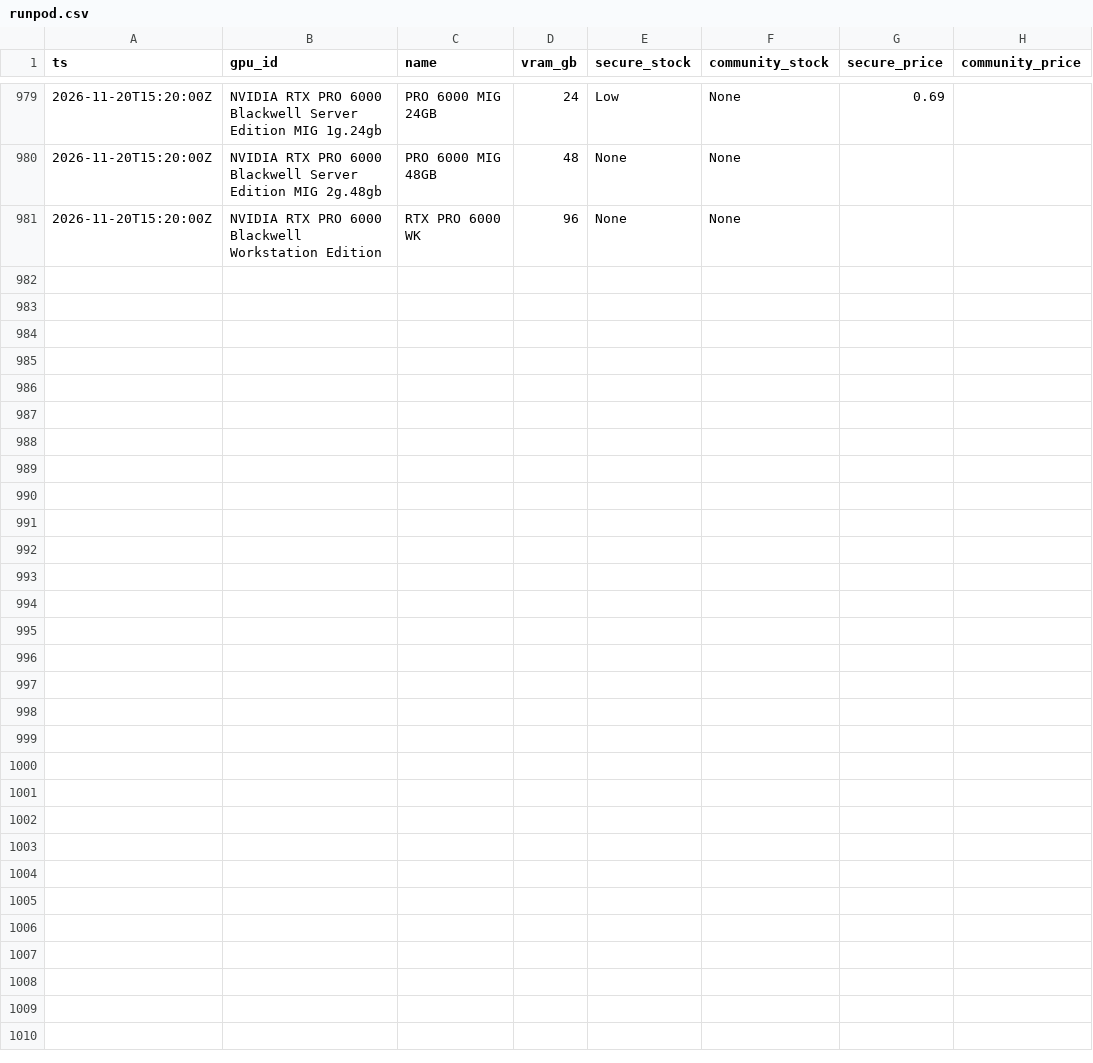
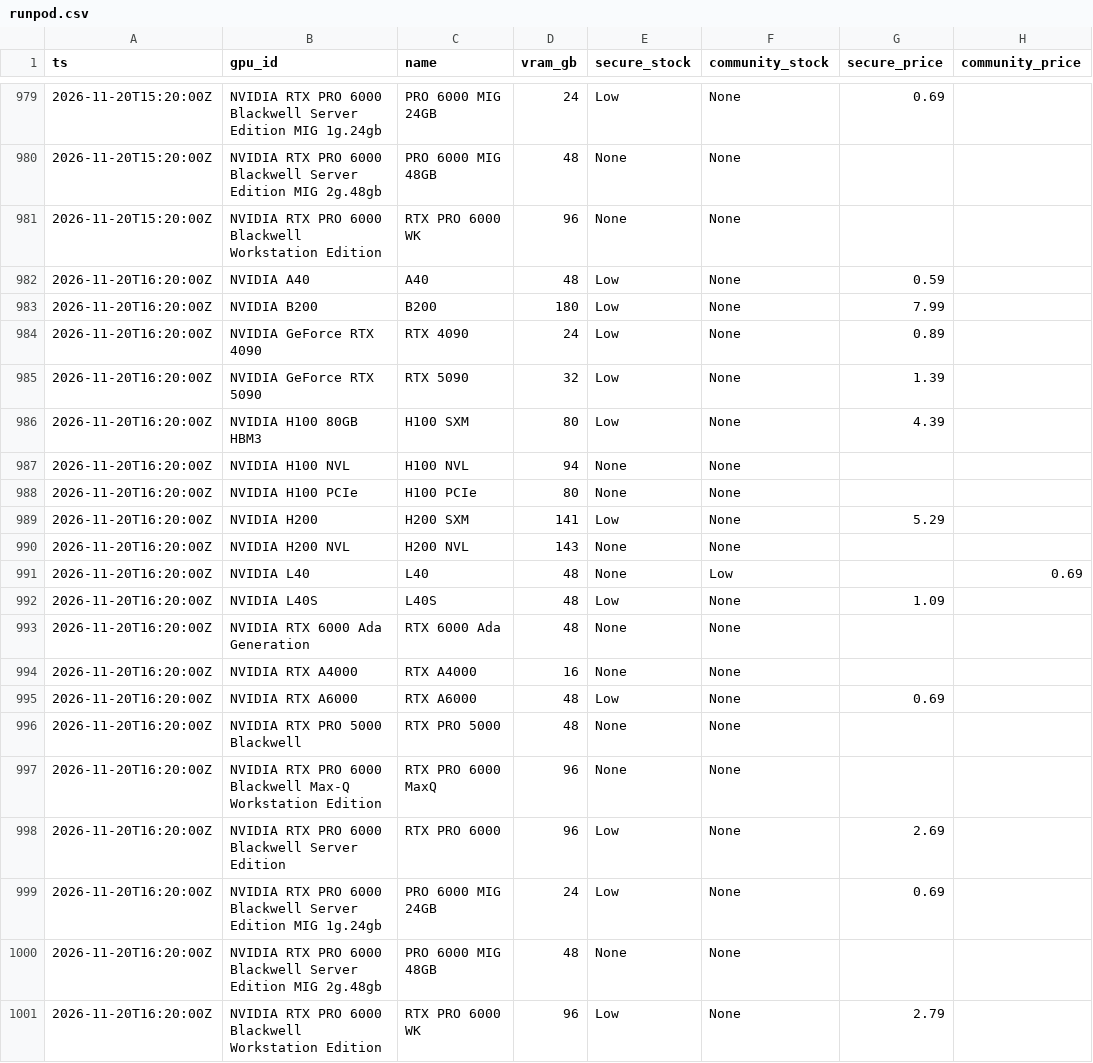
Before and after one commit to EldadRan/GPU_Availability, a CSV file: data/runpod.csv, drawn as a sheet; only a part is shown, gaps mark what is left out; the diff names each change by its address in the sheet, - before the commit and + after, or states it on an @@ line.

Commit message:
data: snapshot 2026-11-20T16:20Z

```diff
--- a/data/runpod.csv
+++ b/data/runpod.csv
+row 982: 2026-11-20T16:20:00Z | NVIDIA A40 | A40 | 48 | Low | None | 0.59
+row 983: 2026-11-20T16:20:00Z | NVIDIA B200 | B200 | 180 | Low | None | 7.99
+row 984: 2026-11-20T16:20:00Z | NVIDIA GeForce RTX 4090 | RTX 4090 | 24 | Low | None | 0.89
+row 985: 2026-11-20T16:20:00Z | NVIDIA GeForce RTX 5090 | RTX 5090 | 32 | Low | None | 1.39
+row 986: 2026-11-20T16:20:00Z | NVIDIA H100 80GB HBM3 | H100 SXM | 80 | Low | None | 4.39
+row 987: 2026-11-20T16:20:00Z | NVIDIA H100 NVL | H100 NVL | 94 | None | None
+row 988: 2026-11-20T16:20:00Z | NVIDIA H100 PCIe | H100 PCIe | 80 | None | None
+row 989: 2026-11-20T16:20:00Z | NVIDIA H200 | H200 SXM | 141 | Low | None | 5.29
+row 990: 2026-11-20T16:20:00Z | NVIDIA H200 NVL | H200 NVL | 143 | None | None
+row 991: 2026-11-20T16:20:00Z | NVIDIA L40 | L40 | 48 | None | Low |  | 0.69
+row 992: 2026-11-20T16:20:00Z | NVIDIA L40S | L40S | 48 | Low | None | 1.09
+row 993: 2026-11-20T16:20:00Z | NVIDIA RTX 6000 Ada Generation | RTX 6000 Ada | 48 | None | None
+row 994: 2026-11-20T16:20:00Z | NVIDIA RTX A4000 | RTX A4000 | 16 | None | None
+row 995: 2026-11-20T16:20:00Z | NVIDIA RTX A6000 | RTX A6000 | 48 | Low | None | 0.69
+row 996: 2026-11-20T16:20:00Z | NVIDIA RTX PRO 5000 Blackwell | RTX PRO 5000 | 48 | None | None
+row 997: 2026-11-20T16:20:00Z | NVIDIA RTX PRO 6000 Blackwell Max-Q Workstation Edition | RTX PRO 6000 MaxQ | 96 | None | None
+row 998: 2026-11-20T16:20:00Z | NVIDIA RTX PRO 6000 Blackwell Server Edition | RTX PRO 6000 | 96 | Low | None | 2.69
+row 999: 2026-11-20T16:20:00Z | NVIDIA RTX PRO 6000 Blackwell Server Edition MIG 1g.24gb | PRO 6000 MIG 24GB | 24 | Low | None | 0.69
+row 1000: 2026-11-20T16:20:00Z | NVIDIA RTX PRO 6000 Blackwell Server Edition MIG 2g.48gb | PRO 6000 MIG 48GB | 48 | None | None
+row 1001: 2026-11-20T16:20:00Z | NVIDIA RTX PRO 6000 Blackwell Workstation Edition | RTX PRO 6000 WK | 96 | Low | None | 2.79
```
Also changed, not shown: 1 other file.
